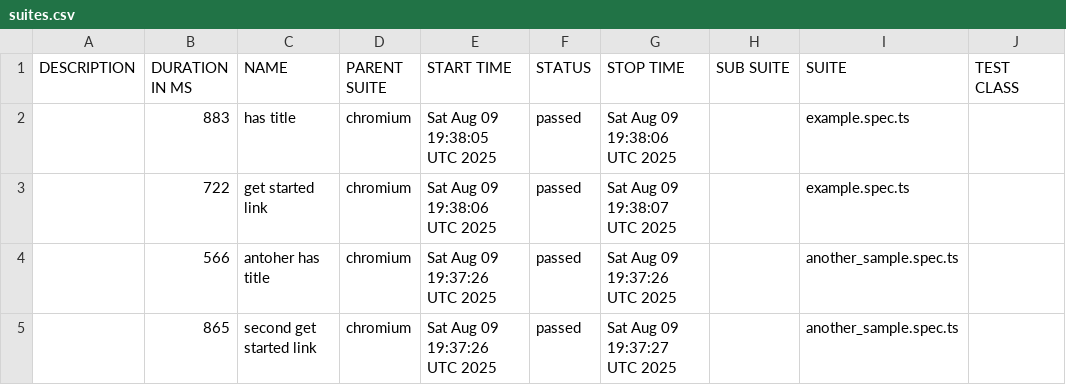
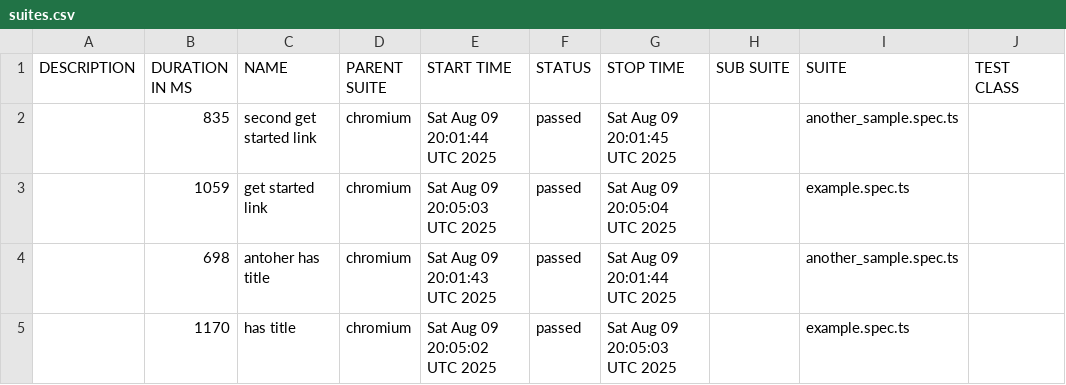
Before and after one commit to SaaristoAntti/playwright-allure-report, a CSV file: allure-report-sharding/data/suites.csv, drawn as a sheet; only a part is shown; the diff names each change by its address in the sheet, - before the commit and + after, or states it on an @@ line.

Commit message:
Allure sharding report commit baa9d60f1d503a546430030fd8d6e1a2d311da87

```diff
--- a/allure-report-sharding/data/suites.csv
+++ b/allure-report-sharding/data/suites.csv
-B2 (DURATION IN MS): 883
+B2 (DURATION IN MS): 835
-C2 (NAME): has title
+C2 (NAME): second get started link
-E2 (START TIME): Sat Aug 09 19:38:05 UTC 2025
+E2 (START TIME): Sat Aug 09 20:01:44 UTC 2025
-G2 (STOP TIME): Sat Aug 09 19:38:06 UTC 2025
+G2 (STOP TIME): Sat Aug 09 20:01:45 UTC 2025
-I2 (SUITE): example.spec.ts
+I2 (SUITE): another_sample.spec.ts
-B3 (DURATION IN MS): 722
+B3 (DURATION IN MS): 1059
-E3 (START TIME): Sat Aug 09 19:38:06 UTC 2025
+E3 (START TIME): Sat Aug 09 20:05:03 UTC 2025
-G3 (STOP TIME): Sat Aug 09 19:38:07 UTC 2025
+G3 (STOP TIME): Sat Aug 09 20:05:04 UTC 2025
-B4 (DURATION IN MS): 566
+B4 (DURATION IN MS): 698
-E4 (START TIME): Sat Aug 09 19:37:26 UTC 2025
+E4 (START TIME): Sat Aug 09 20:01:43 UTC 2025
-G4 (STOP TIME): Sat Aug 09 19:37:26 UTC 2025
+G4 (STOP TIME): Sat Aug 09 20:01:44 UTC 2025
-B5 (DURATION IN MS): 865
+B5 (DURATION IN MS): 1170
-C5 (NAME): second get started link
+C5 (NAME): has title
-E5 (START TIME): Sat Aug 09 19:37:26 UTC 2025
+E5 (START TIME): Sat Aug 09 20:05:02 UTC 2025
-G5 (STOP TIME): Sat Aug 09 19:37:27 UTC 2025
+G5 (STOP TIME): Sat Aug 09 20:05:03 UTC 2025
-I5 (SUITE): another_sample.spec.ts
+I5 (SUITE): example.spec.ts
```
Also changed, not shown: 24 other files.
